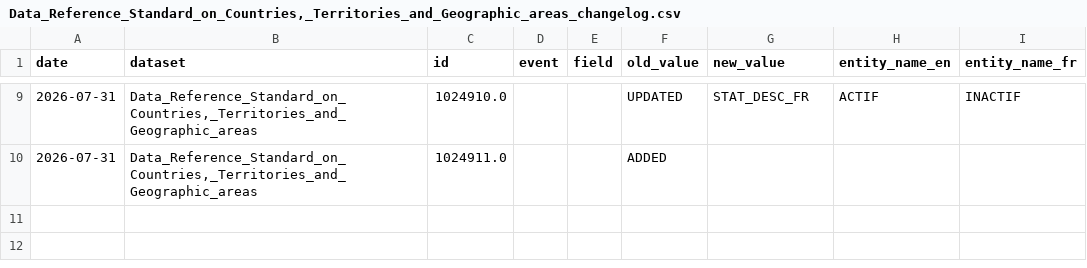
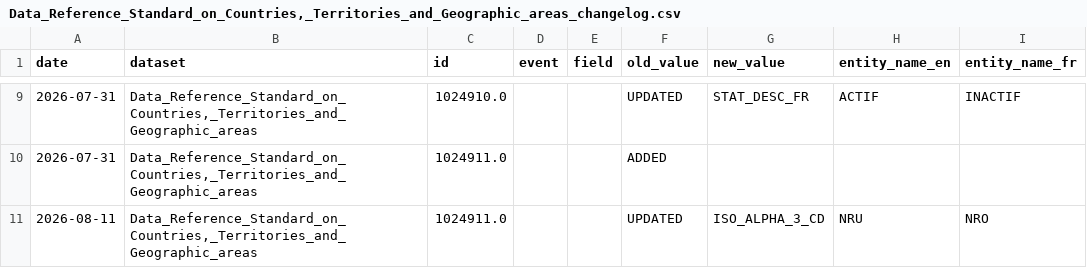
Before and after one commit to Jmikelittle/DRS_changlog, a CSV file: changelogs/Data_Reference_Standard_on_Countries,_Territories_and_Geographic_areas_changelog.csv, drawn as a sheet; only a part is shown, gaps mark what is left out; the diff names each change by its address in the sheet, - before the commit and + after, or states it on an @@ line.

```diff
--- a/changelogs/Data_Reference_Standard_on_Countries,_Territories_and_Geographic_areas_changelog.csv
+++ b/changelogs/Data_Reference_Standard_on_Countries,_Territories_and_Geographic_areas_changelog.csv
+row 11: 2026-08-11 | Data_Reference_Standard_on_Countries,_Territories_and_Geographic_areas | 1024911.0 |  |  | UPDATED | ISO_ALPHA_3_CD | NRU | NRO
```
Also changed, not shown: downloaded_datasets/Data_Reference_Standard_on_Countries,_Territories_and_Geographic_areas.csv, 1 other file.
